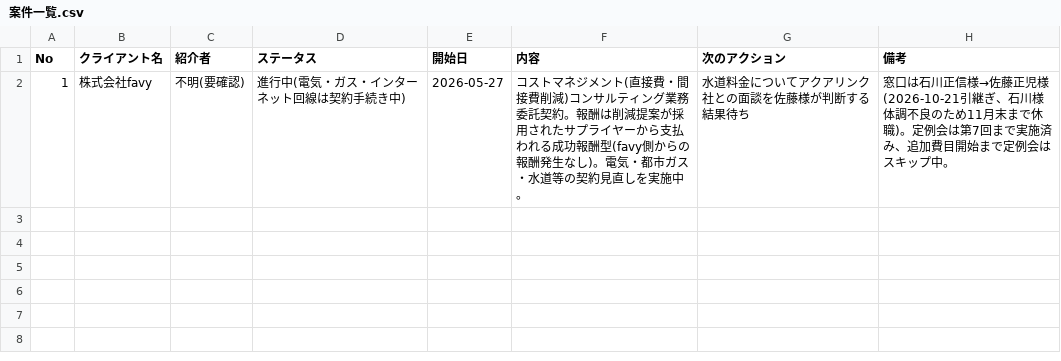
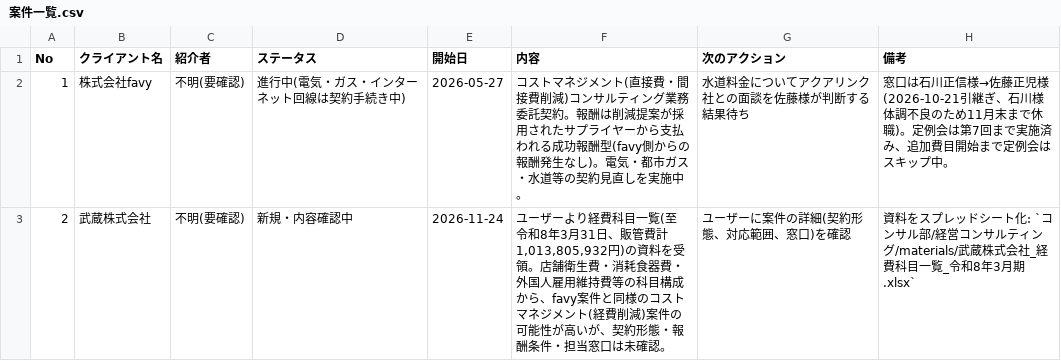
Before and after one commit to jm824wl-lab/SNS, a CSV file: コンサル部/経営コンサルティング/案件一覧.csv, drawn as a sheet; the diff names each change by its address in the sheet, - before the commit and + after, or states it on an @@ line.

```diff
--- a/コンサル部/経営コンサルティング/案件一覧.csv
+++ b/コンサル部/経営コンサルティング/案件一覧.csv
+row 3: 2 | 武蔵株式会社 | 不明(要確認) | 新規・内容確認中 | 2026-11-24 | ユーザーより経費科目一覧(至 令和8年3月31日、販管費計1,013,805,932円)の資料を受領。店舗衛生費・消耗食器費・外国人雇用維持費等の科目構成から、favy案件と同様のコストマネジメント(経費削減)案件の可能性が高いが、契約形態・報酬条件・担当窓口は未確認。 | ユーザーに案件の詳細(契約形態、対応範囲、窓口)を確認 | 資料をスプレッドシート化: `コンサル部/経営コンサルティング/materials/武蔵株式会社_経費科目一覧_令和8年3月期.xlsx`
```
Also changed, not shown: 3 other files.
